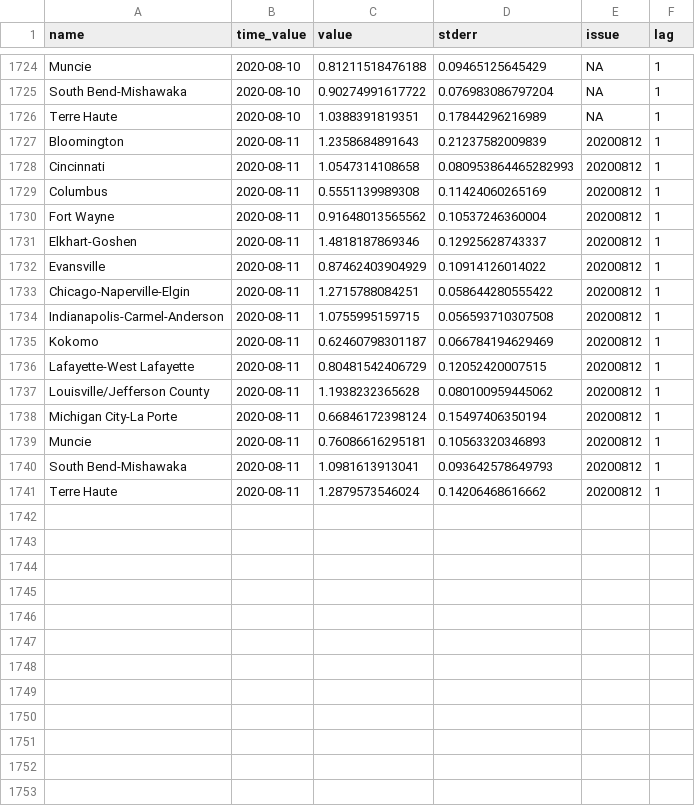
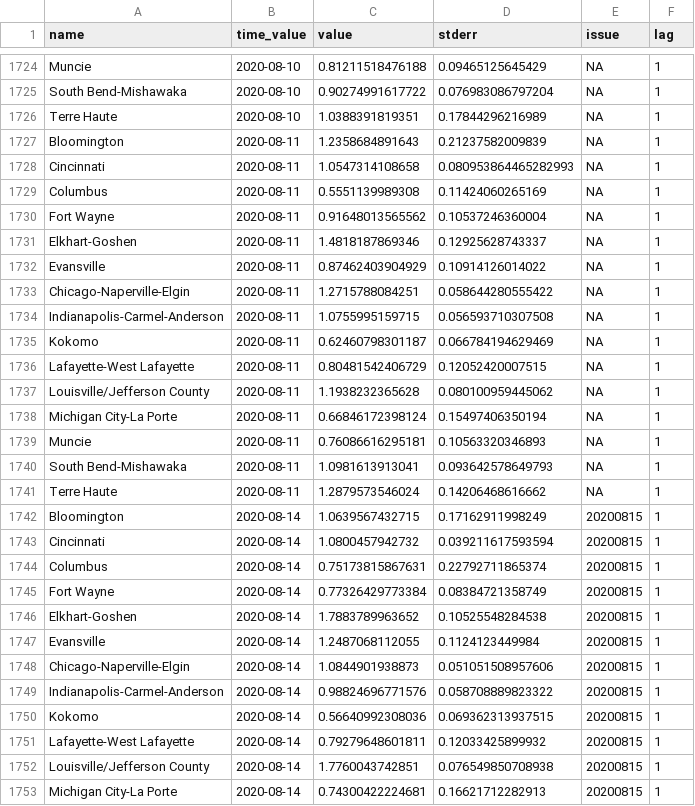
Before and after one commit to ercbk/Indiana-COVIDcast-Dashboard, a CSV file: data/covidcast-msa-complete.csv, drawn as a sheet; only a part is shown, gaps mark what is left out; the diff covers the shown part only.

```diff
--- a/data/covidcast-msa-complete.csv
+++ b/data/covidcast-msa-complete.csv
@@ -1726,16 +1726,28 @@ South Bend-Mishawaka,2020-08-10,0.90274991617722,0.076983086797204,NA,1
 Terre Haute,2020-08-10,1.0388391819351,0.17844296216989,NA,1
-Bloomington,2020-08-11,1.2358684891643,0.21237582009839,20200812,1
-Cincinnati,2020-08-11,1.0547314108658,0.080953864465282993,20200812,1
-Columbus,2020-08-11,0.5551139989308,0.11424060265169,20200812,1
-Fort Wayne,2020-08-11,0.91648013565562,0.10537246360004,20200812,1
-Elkhart-Goshen,2020-08-11,1.4818187869346,0.12925628743337,20200812,1
-Evansville,2020-08-11,0.87462403904929,0.10914126014022,20200812,1
-Chicago-Naperville-Elgin,2020-08-11,1.2715788084251,0.058644280555422,20200812,1
-Indianapolis-Carmel-Anderson,2020-08-11,1.0755995159715,0.056593710307508,20200812,1
-Kokomo,2020-08-11,0.62460798301187,0.066784194629469,20200812,1
-Lafayette-West Lafayette,2020-08-11,0.80481542406729,0.12052420007515,20200812,1
-Louisville/Jefferson County,2020-08-11,1.1938232365628,0.080100959445062,20200812,1
-Michigan City-La Porte,2020-08-11,0.66846172398124,0.15497406350194,20200812,1
-Muncie,2020-08-11,0.76086616295181,0.10563320346893,20200812,1
-South Bend-Mishawaka,2020-08-11,1.0981613913041,0.093642578649793,20200812,1
-Terre Haute,2020-08-11,1.2879573546024,0.14206468616662,20200812,1
+Bloomington,2020-08-11,1.2358684891643,0.21237582009839,NA,1
+Cincinnati,2020-08-11,1.0547314108658,0.080953864465282993,NA,1
+Columbus,2020-08-11,0.5551139989308,0.11424060265169,NA,1
+Fort Wayne,2020-08-11,0.91648013565562,0.10537246360004,NA,1
+Elkhart-Goshen,2020-08-11,1.4818187869346,0.12925628743337,NA,1
+Evansville,2020-08-11,0.87462403904929,0.10914126014022,NA,1
+Chicago-Naperville-Elgin,2020-08-11,1.2715788084251,0.058644280555422,NA,1
+Indianapolis-Carmel-Anderson,2020-08-11,1.0755995159715,0.056593710307508,NA,1
+Kokomo,2020-08-11,0.62460798301187,0.066784194629469,NA,1
+Lafayette-West Lafayette,2020-08-11,0.80481542406729,0.12052420007515,NA,1
+Louisville/Jefferson County,2020-08-11,1.1938232365628,0.080100959445062,NA,1
+Michigan City-La Porte,2020-08-11,0.66846172398124,0.15497406350194,NA,1
+Muncie,2020-08-11,0.76086616295181,0.10563320346893,NA,1
+South Bend-Mishawaka,2020-08-11,1.0981613913041,0.093642578649793,NA,1
+Terre Haute,2020-08-11,1.2879573546024,0.14206468616662,NA,1
+Bloomington,2020-08-14,1.0639567432715,0.17162911998249,20200815,1
+Cincinnati,2020-08-14,1.0800457942732,0.039211617593594,20200815,1
+Columbus,2020-08-14,0.75173815867631,0.22792711865374,20200815,1
+Fort Wayne,2020-08-14,0.77326429773384,0.08384721358749,20200815,1
+Elkhart-Goshen,2020-08-14,1.7883789963652,0.10525548284538,20200815,1
+Evansville,2020-08-14,1.2487068112055,0.1124123449984,20200815,1
+Chicago-Naperville-Elgin,2020-08-14,1.0844901938873,0.051051508957606,20200815,1
+Indianapolis-Carmel-Anderson,2020-08-14,0.98824696771576,0.058708889823322,20200815,1
+Kokomo,2020-08-14,0.56640992308036,0.069362313937515,20200815,1
+Lafayette-West Lafayette,2020-08-14,0.79279648601811,0.12033425899932,20200815,1
+Louisville/Jefferson County,2020-08-14,1.7760043742851,0.076549850708938,20200815,1
+Michigan City-La Porte,2020-08-14,0.74300422224681,0.16621712282913,20200815,1
```
Also changed, not shown: 3 added rows elsewhere in this file, data/msa-cases100-posrate-current.csv, data/msa-cases100-posrate-historic.csv, 15 other files.
